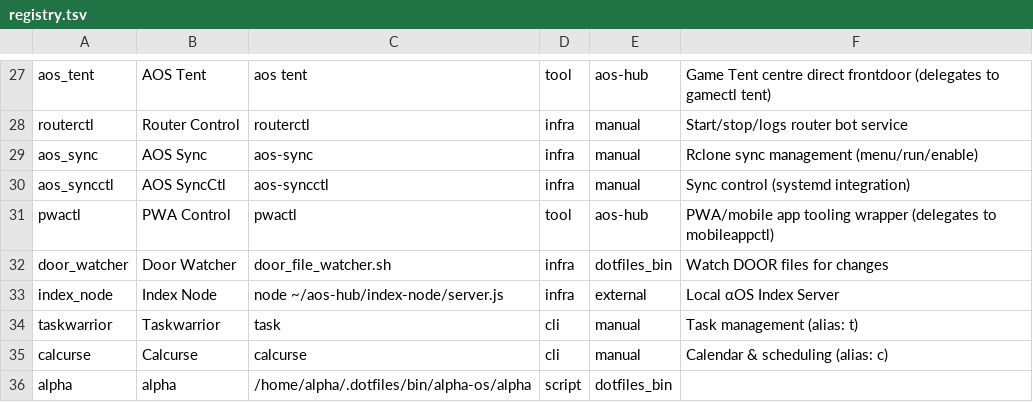
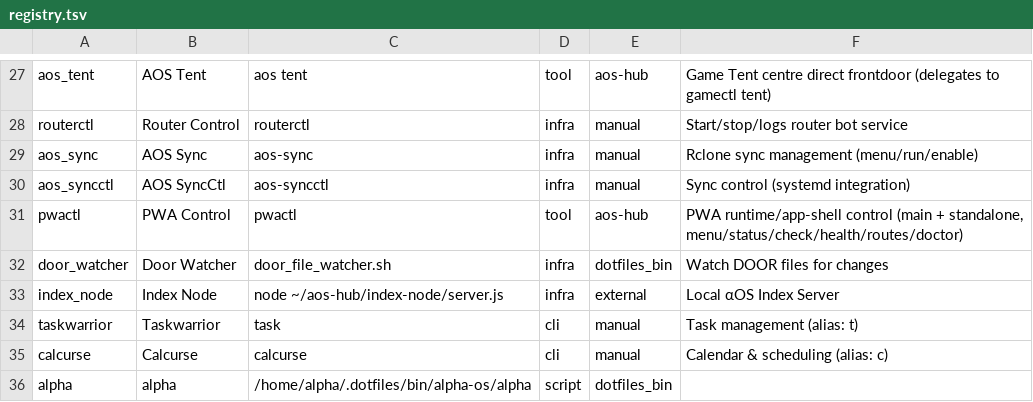
Before and after one commit to nimmsel23/aos-hub, a TSV file: registry.tsv, drawn as a sheet; only a part is shown, gaps mark what is left out.

```diff
--- a/registry.tsv
+++ b/registry.tsv
@@ -30,3 +30,3 @@ aos_sync	AOS Sync	aos-sync	infra	manual	Rclone sync management (menu/run/enable)
 aos_syncctl	AOS SyncCtl	aos-syncctl	infra	manual	Sync control (systemd integration)
-pwactl	PWA Control	pwactl	tool	aos-hub	PWA/mobile app tooling wrapper (delegates to mobileappctl)
+pwactl	PWA Control	pwactl	tool	aos-hub	PWA runtime/app-shell control (main + standalone, menu/status/check/health/routes/doctor)
 door_watcher	Door Watcher	door_file_watcher.sh	infra	dotfiles_bin	Watch DOOR files for changes
```
Also changed, not shown: 14 other files.
